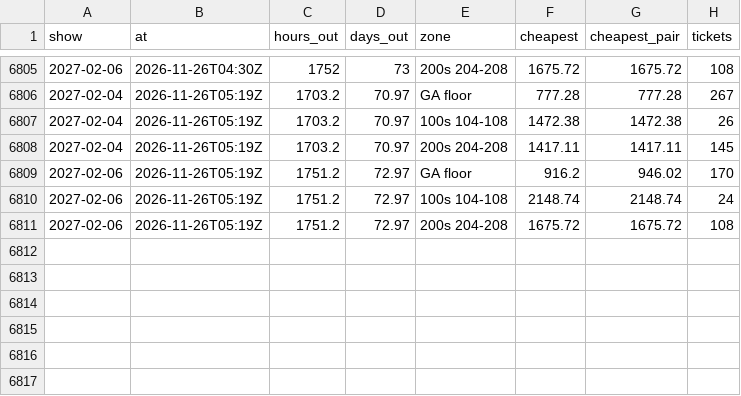
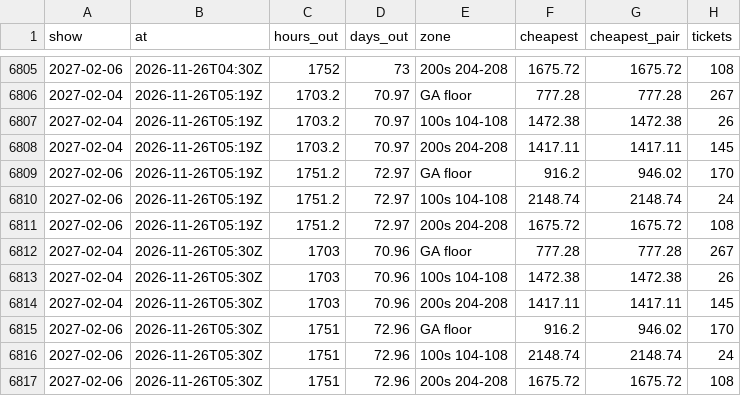
Before and after one commit to MatiasR95/metallica-ticket-clock, a CSV file: data/out/zones.csv, drawn as a sheet; only a part is shown, gaps mark what is left out; the diff names each change by its address in the sheet, - before the commit and + after, or states it on an @@ line.

```diff
--- a/data/out/zones.csv
+++ b/data/out/zones.csv
+row 6812: 2027-02-04 | 2026-11-26T05:30Z | 1703 | 70.96 | GA floor | 777.28 | 777.28 | 267
+row 6813: 2027-02-04 | 2026-11-26T05:30Z | 1703 | 70.96 | 100s 104-108 | 1472.38 | 1472.38 | 26
+row 6814: 2027-02-04 | 2026-11-26T05:30Z | 1703 | 70.96 | 200s 204-208 | 1417.11 | 1417.11 | 145
+row 6815: 2027-02-06 | 2026-11-26T05:30Z | 1751 | 72.96 | GA floor | 916.2 | 946.02 | 170
+row 6816: 2027-02-06 | 2026-11-26T05:30Z | 1751 | 72.96 | 100s 104-108 | 2148.74 | 2148.74 | 24
+row 6817: 2027-02-06 | 2026-11-26T05:30Z | 1751 | 72.96 | 200s 204-208 | 1675.72 | 1675.72 | 108
```
Also changed, not shown: data/out/pass_compare.csv, data/out/sites.csv, 4 other files.
